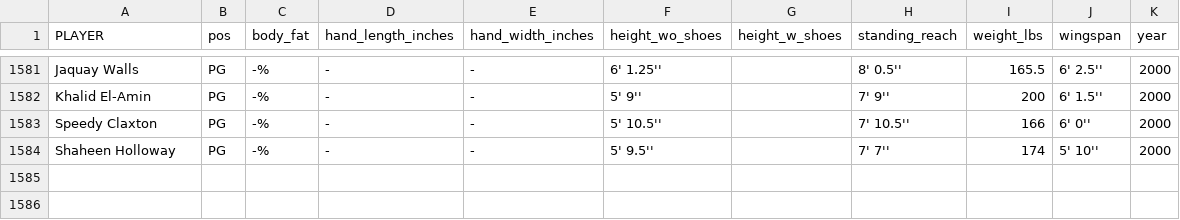
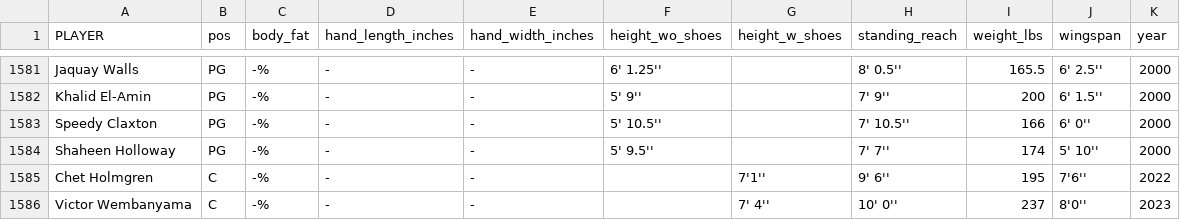
Before and after one commit to paradime-io/paradime-dbt-nba-data-challenge, a CSV file: seeds/nba_draft_combine_2000_2023_cleaned.csv, drawn as a sheet; only a part is shown, gaps mark what is left out; the diff names each change by its address in the sheet, - before the commit and + after, or states it on an @@ line.

```diff
--- a/seeds/nba_draft_combine_2000_2023_cleaned.csv
+++ b/seeds/nba_draft_combine_2000_2023_cleaned.csv
+row 1585: Chet Holmgren | C | -% | - | - |  | 7'1'' | 9' 6'' | 195 | 7'6'' | 2022
+row 1586: Victor Wembanyama | C | -% | - | - |  | 7' 4'' | 10' 0'' | 237 | 8'0'' | 2023
```
Also changed, not shown: 11 other files.
